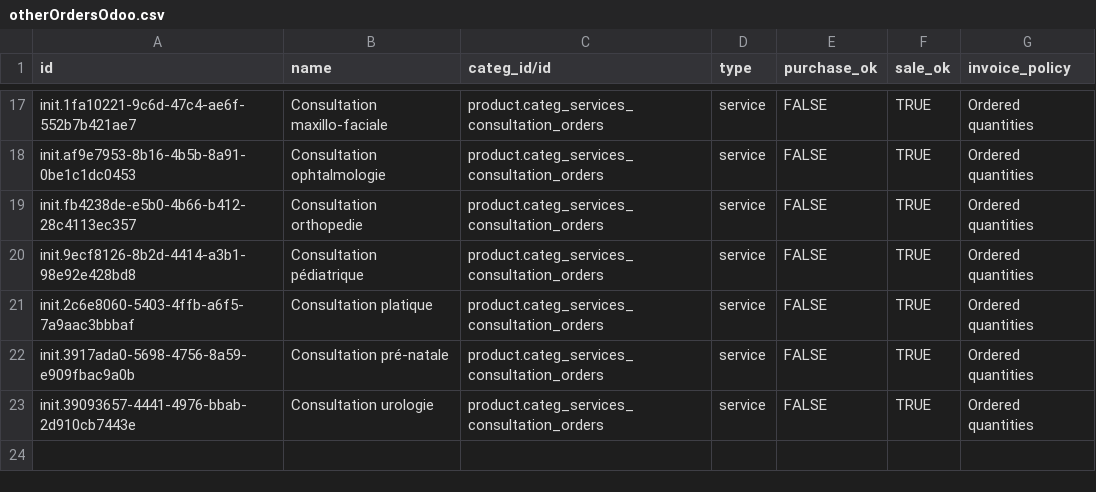
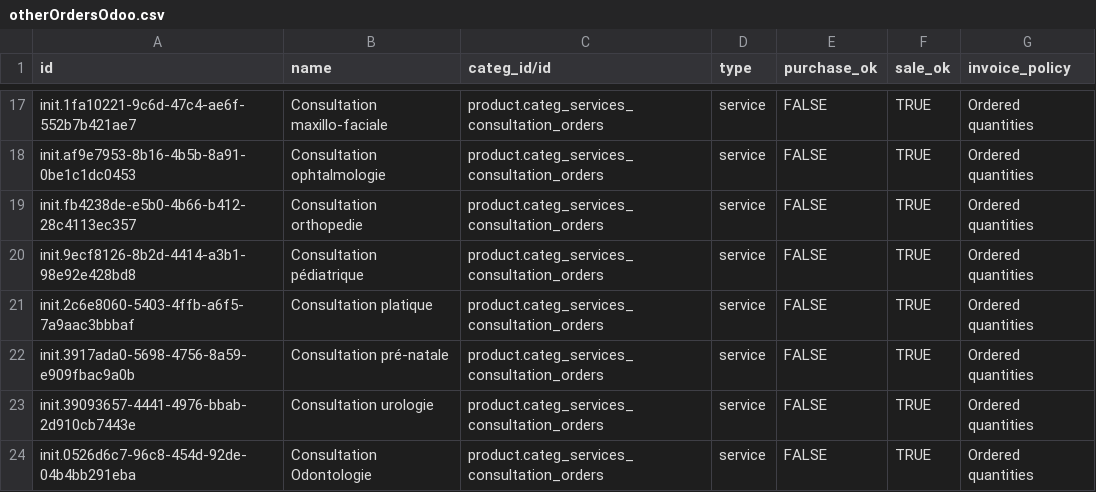
Before and after one commit to nuhuhmutebi/odoo-config-hsc, a CSV file: configuration/product_variant/otherOrdersOdoo.csv, drawn as a sheet; only a part is shown, gaps mark what is left out; the diff names each change by its address in the sheet, - before the commit and + after, or states it on an @@ line.

Commit message:
HSC-179: Add 'Consultation Odontologie' product (#62)

```diff
--- a/configuration/product_variant/otherOrdersOdoo.csv
+++ b/configuration/product_variant/otherOrdersOdoo.csv
+row 24: init.0526d6c7-96c8-454d-92de-04b4bb291eba | Consultation Odontologie | product.categ_services_consultation_orders | service | FALSE | TRUE | Ordered quantities
```
